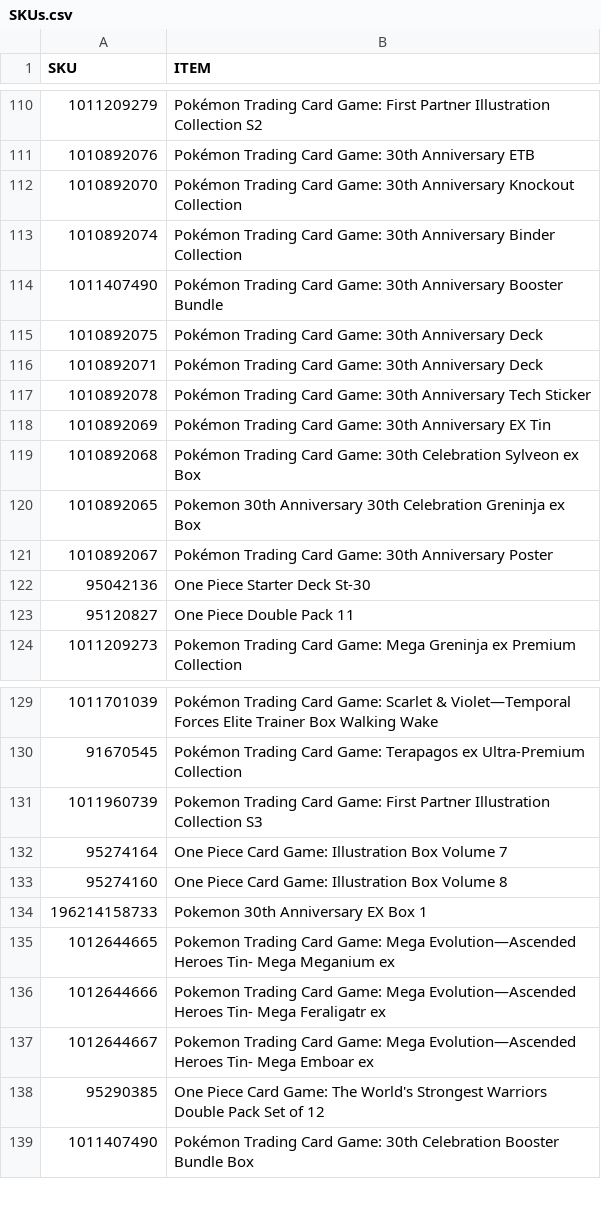
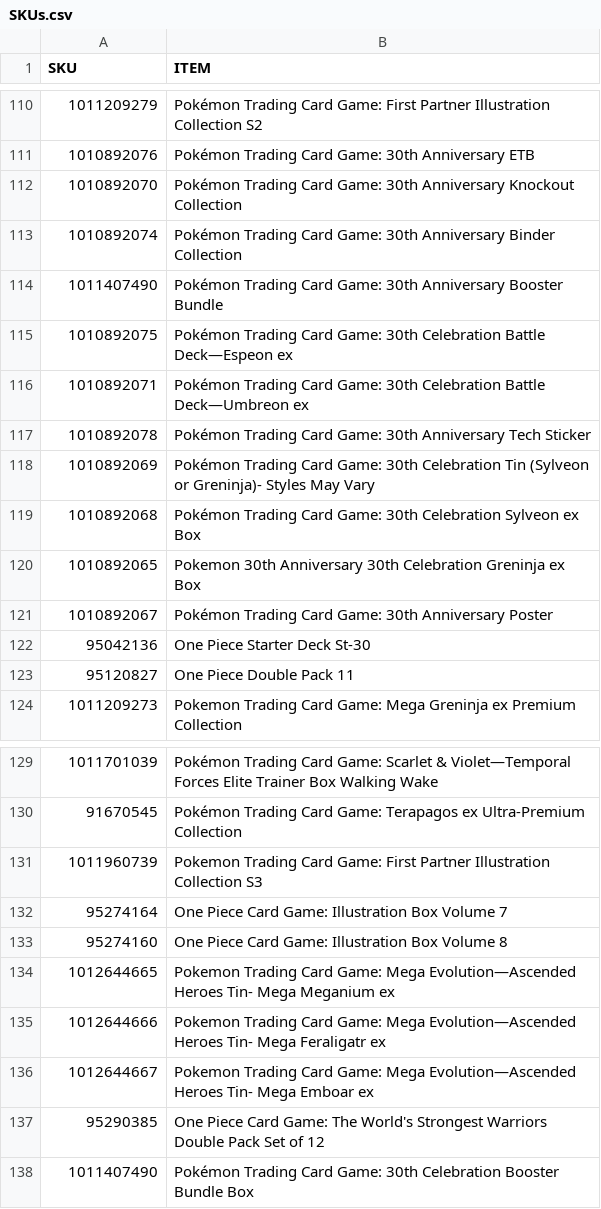
Before and after one commit to shigeosapsycho/multitool, a CSV file: SKUs.csv, drawn as a sheet; only a part is shown, gaps mark what is left out.

Commit message:
Revise Pokémon Trading Card Game SKUs
Updated Pokémon Trading Card Game SKUs to reflect new product names and removed outdated entries.

```diff
--- a/SKUs.csv
+++ b/SKUs.csv
@@ -114,6 +114,6 @@ SKU,ITEM
 1011407490,Pokémon Trading Card Game: 30th Anniversary Booster Bundle
-1010892075,Pokémon Trading Card Game: 30th Anniversary Deck
-1010892071,Pokémon Trading Card Game: 30th Anniversary Deck
+1010892075,Pokémon Trading Card Game: 30th Celebration Battle Deck—Espeon ex
+1010892071,Pokémon Trading Card Game: 30th Celebration Battle Deck—Umbreon ex
 1010892078,Pokémon Trading Card Game: 30th Anniversary Tech Sticker
-1010892069,Pokémon Trading Card Game: 30th Anniversary EX Tin
+1010892069,Pokémon Trading Card Game: 30th Celebration Tin (Sylveon or Greninja)- Styles May Vary
 1010892068,Pokémon Trading Card Game: 30th Celebration Sylveon ex Box
@@ -133,3 +133,2 @@ SKU,ITEM
 95274160,One Piece Card Game: Illustration Box Volume 8
-196214158733,Pokemon 30th Anniversary EX Box 1
 1012644665,Pokemon Trading Card Game: Mega Evolution—Ascended Heroes Tin- Mega Meganium ex
```
